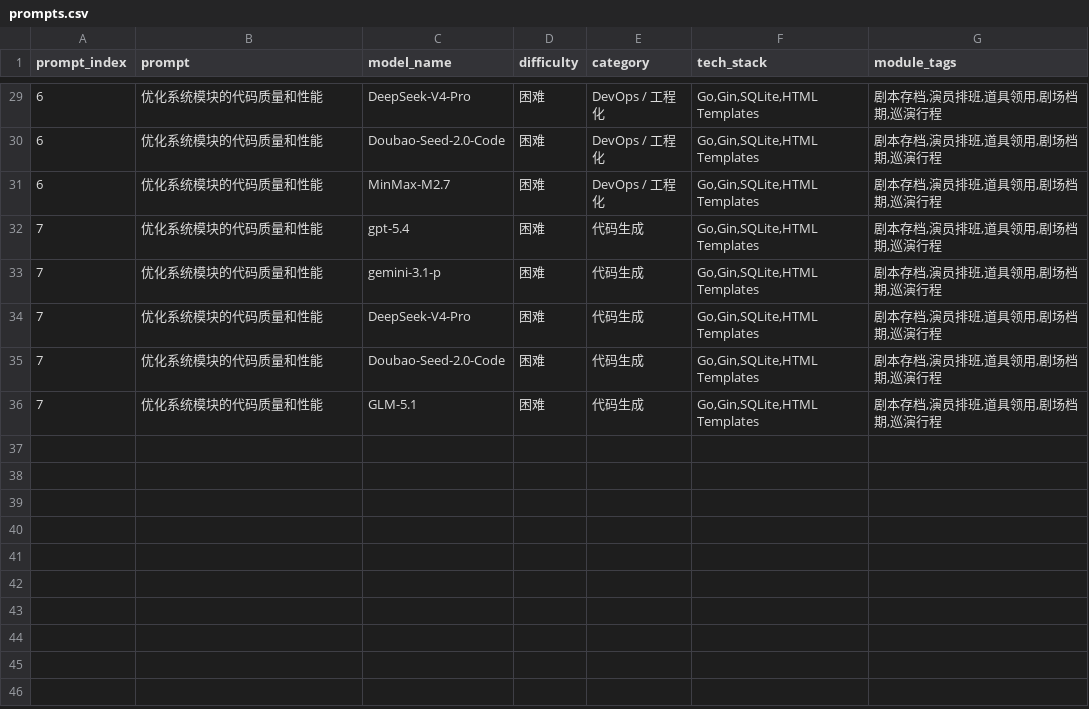
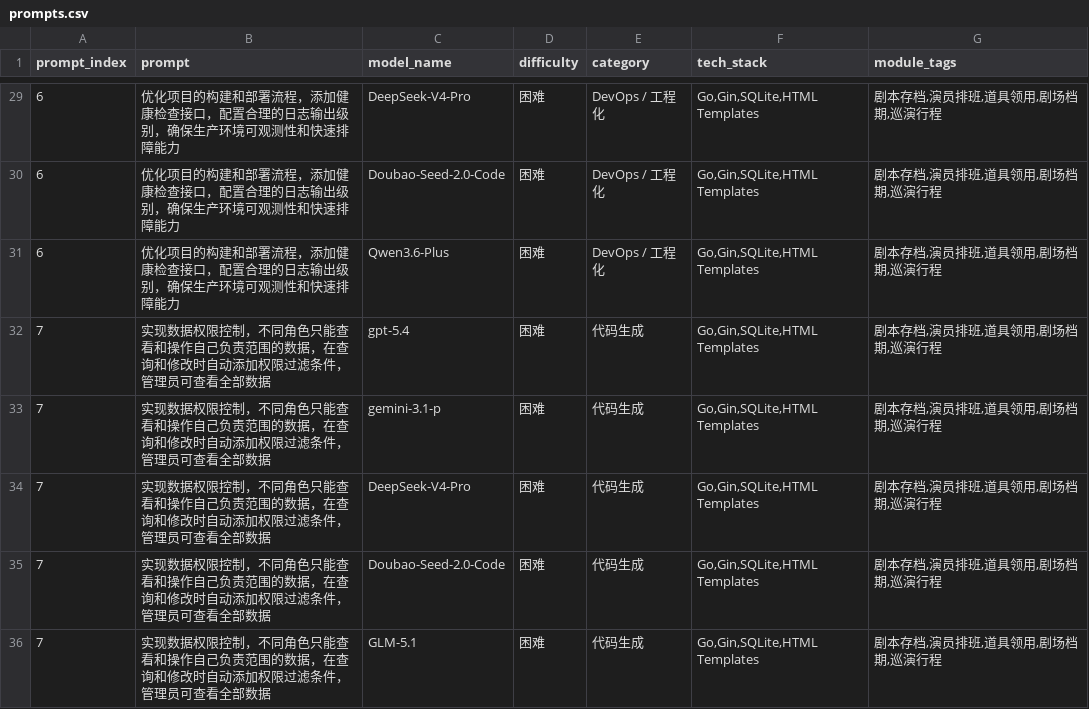
Before and after one commit to wilson-0422/theater-production, a CSV file: prompts.csv, drawn as a sheet; only a part is shown, gaps mark what is left out; the diff covers the shown part only.

Commit message:
Align prompts.csv with template format

```diff
--- a/prompts.csv
+++ b/prompts.csv
@@ -29,8 +29,8 @@
-"6","优化系统模块的代码质量和性能","DeepSeek-V4-Pro","困难","DevOps / 工程化","Go,Gin,SQLite,HTML Templates","剧本存档,演员排班,道具领用,剧场档期,巡演行程"
-"6","优化系统模块的代码质量和性能","Doubao-Seed-2.0-Code","困难","DevOps / 工程化","Go,Gin,SQLite,HTML Templates","剧本存档,演员排班,道具领用,剧场档期,巡演行程"
-"6","优化系统模块的代码质量和性能","MinMax-M2.7","困难","DevOps / 工程化","Go,Gin,SQLite,HTML Templates","剧本存档,演员排班,道具领用,剧场档期,巡演行程"
-"7","优化系统模块的代码质量和性能","gpt-5.4","困难","代码生成","Go,Gin,SQLite,HTML Templates","剧本存档,演员排班,道具领用,剧场档期,巡演行程"
-"7","优化系统模块的代码质量和性能","gemini-3.1-p","困难","代码生成","Go,Gin,SQLite,HTML Templates","剧本存档,演员排班,道具领用,剧场档期,巡演行程"
-"7","优化系统模块的代码质量和性能","DeepSeek-V4-Pro","困难","代码生成","Go,Gin,SQLite,HTML Templates","剧本存档,演员排班,道具领用,剧场档期,巡演行程"
-"7","优化系统模块的代码质量和性能","Doubao-Seed-2.0-Code","困难","代码生成","Go,Gin,SQLite,HTML Templates","剧本存档,演员排班,道具领用,剧场档期,巡演行程"
-"7","优化系统模块的代码质量和性能","GLM-5.1","困难","代码生成","Go,Gin,SQLite,HTML Templates","剧本存档,演员排班,道具领用,剧场档期,巡演行程"
+6,优化项目的构建和部署流程，添加健康检查接口，配置合理的日志输出级别，确保生产环境可观测性和快速排障能力,DeepSeek-V4-Pro,困难,DevOps / 工程化,"Go,Gin,SQLite,HTML Templates","剧本存档,演员排班,道具领用,剧场档期,巡演行程"
+6,优化项目的构建和部署流程，添加健康检查接口，配置合理的日志输出级别，确保生产环境可观测性和快速排障能力,Doubao-Seed-2.0-Code,困难,DevOps / 工程化,"Go,Gin,SQLite,HTML Templates","剧本存档,演员排班,道具领用,剧场档期,巡演行程"
+6,优化项目的构建和部署流程，添加健康检查接口，配置合理的日志输出级别，确保生产环境可观测性和快速排障能力,Qwen3.6-Plus,困难,DevOps / 工程化,"Go,Gin,SQLite,HTML Templates","剧本存档,演员排班,道具领用,剧场档期,巡演行程"
+7,实现数据权限控制，不同角色只能查看和操作自己负责范围的数据，在查询和修改时自动添加权限过滤条件，管理员可查看全部数据,gpt-5.4,困难,代码生成,"Go,Gin,SQLite,HTML Templates","剧本存档,演员排班,道具领用,剧场档期,巡演行程"
+7,实现数据权限控制，不同角色只能查看和操作自己负责范围的数据，在查询和修改时自动添加权限过滤条件，管理员可查看全部数据,gemini-3.1-p,困难,代码生成,"Go,Gin,SQLite,HTML Templates","剧本存档,演员排班,道具领用,剧场档期,巡演行程"
+7,实现数据权限控制，不同角色只能查看和操作自己负责范围的数据，在查询和修改时自动添加权限过滤条件，管理员可查看全部数据,DeepSeek-V4-Pro,困难,代码生成,"Go,Gin,SQLite,HTML Templates","剧本存档,演员排班,道具领用,剧场档期,巡演行程"
+7,实现数据权限控制，不同角色只能查看和操作自己负责范围的数据，在查询和修改时自动添加权限过滤条件，管理员可查看全部数据,Doubao-Seed-2.0-Code,困难,代码生成,"Go,Gin,SQLite,HTML Templates","剧本存档,演员排班,道具领用,剧场档期,巡演行程"
+7,实现数据权限控制，不同角色只能查看和操作自己负责范围的数据，在查询和修改时自动添加权限过滤条件，管理员可查看全部数据,GLM-5.1,困难,代码生成,"Go,Gin,SQLite,HTML Templates","剧本存档,演员排班,道具领用,剧场档期,巡演行程"
```
Also changed, not shown: 30 edited cells elsewhere in this file.
